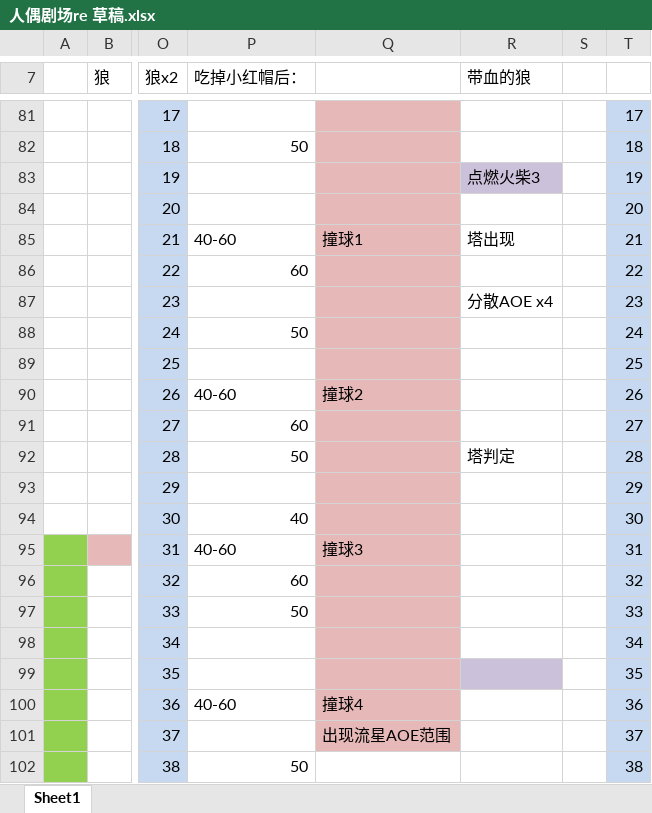
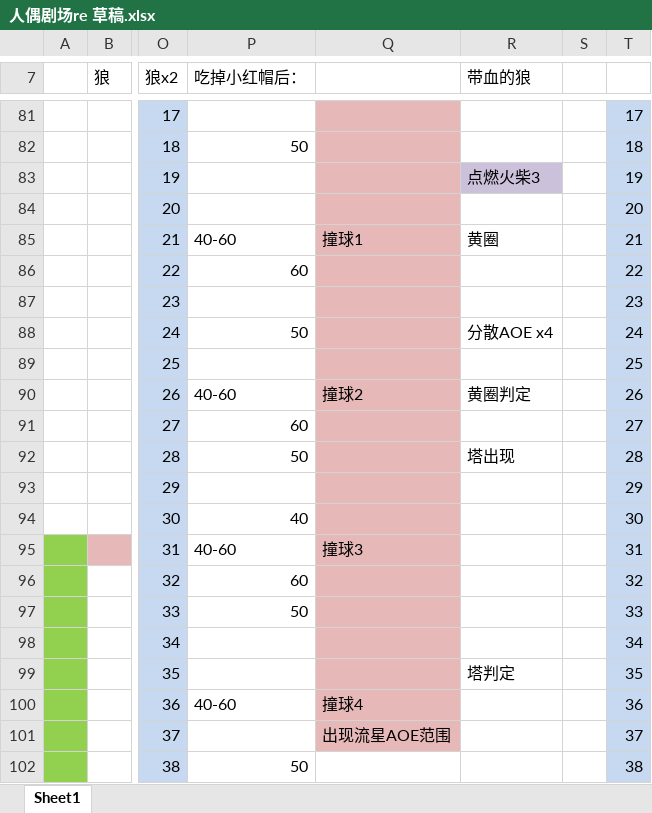
Before and after one commit to ZafkielR/Tiera, an Excel workbook: 草稿/人偶剧场re 草稿.xlsx, sheet Sheet1, drawn as a sheet; only a part is shown, gaps mark what is left out; values as stored, in another font and other column widths than the file's, no borders; charts and pictures not drawn; the diff names each change by its address in the sheet, - before the commit and + after, or states it on an @@ line.

Commit message:
人偶剧场re 文档正式说明

```diff
--- a/草稿/人偶剧场re 草稿.xlsx (sheet Sheet1)
+++ b/草稿/人偶剧场re 草稿.xlsx (sheet Sheet1)
-R85 (带血的狼): 塔出现
+R85 (带血的狼): 黄圈
-R87 (带血的狼): 分散AOE x4
+R87 (带血的狼): (empty)
-R88 (带血的狼): (empty)
+R88 (带血的狼): 分散AOE x4
-R90 (带血的狼): (empty)
+R90 (带血的狼): 黄圈判定
-R92 (带血的狼): 塔判定
+R92 (带血的狼): 塔出现
-R99 (带血的狼): (empty)
+R99 (带血的狼): 塔判定
-R99 fill: #CCC1DA
+R99 fill: none
```
Also changed, not shown: charts or pictures.
